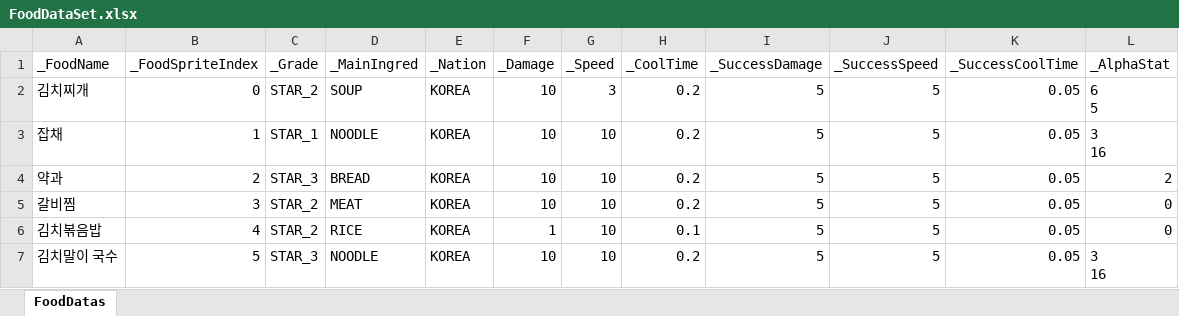
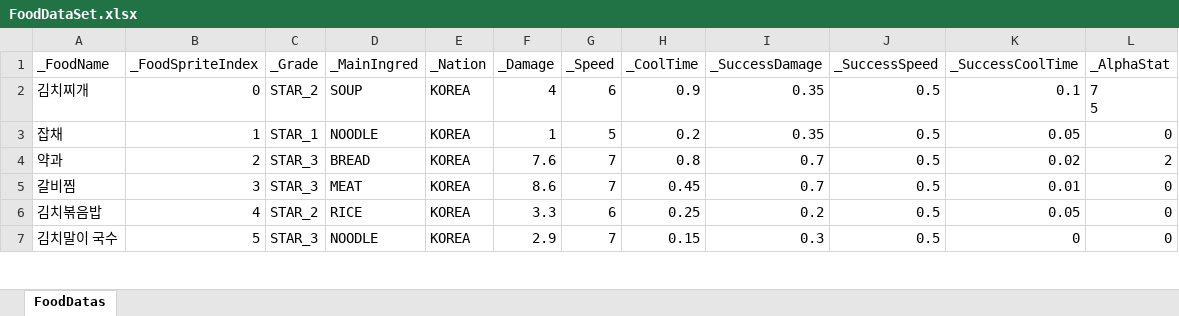
Before and after one commit to JungBin1225/ServeWay, an Excel workbook: ServeWay_Project/Assets/07.Data/FoodDataSet.xlsx, sheet FoodDatas, drawn as a sheet; only a part is shown; values as stored, in another font and other column widths than the file's, no borders; ↵ is a line break in a cell; the diff covers the shown part only; the diff names each change by its address in the sheet, - before the commit and + after, or states it on an @@ line.

```diff
--- a/ServeWay_Project/Assets/07.Data/FoodDataSet.xlsx (sheet FoodDatas)
+++ b/ServeWay_Project/Assets/07.Data/FoodDataSet.xlsx (sheet FoodDatas)
-F2 (_Damage): 10
+F2 (_Damage): 4
-G2 (_Speed): 3
+G2 (_Speed): 6
-H2 (_CoolTime): 0.2
+H2 (_CoolTime): 0.9
-I2:I3 (_SuccessDamage): 5
+I2:I3 (_SuccessDamage): 0.35
-J2:J7 (_SuccessSpeed): 5
+J2:J7 (_SuccessSpeed): 0.5
-K2 (_SuccessCoolTime): 0.05
+K2 (_SuccessCoolTime): 0.1
-L2 (_AlphaStat): 6 ↵ 5
+L2 (_AlphaStat): 7 ↵ 5
-F3 (_Damage): 10
+F3 (_Damage): 1
-G3 (_Speed): 10
+G3 (_Speed): 5
-L3 (_AlphaStat): 3 ↵ 16
+L3 (_AlphaStat): 0
-F4 (_Damage): 10
+F4 (_Damage): 7.6
-G4:G5 (_Speed): 10
+G4:G5 (_Speed): 7
-H4 (_CoolTime): 0.2
+H4 (_CoolTime): 0.8
-I4:I5 (_SuccessDamage): 5
+I4:I5 (_SuccessDamage): 0.7
-K4 (_SuccessCoolTime): 0.05
+K4 (_SuccessCoolTime): 0.02
-C5 (_Grade): STAR_2
+C5 (_Grade): STAR_3
-F5 (_Damage): 10
+F5 (_Damage): 8.6
-H5 (_CoolTime): 0.2
+H5 (_CoolTime): 0.45
-K5 (_SuccessCoolTime): 0.05
+K5 (_SuccessCoolTime): 0.01
-F6 (_Damage): 1
+F6 (_Damage): 3.3
-G6 (_Speed): 10
+G6 (_Speed): 6
-H6 (_CoolTime): 0.1
+H6 (_CoolTime): 0.25
-I6 (_SuccessDamage): 5
+I6 (_SuccessDamage): 0.2
-F7 (_Damage): 10
+F7 (_Damage): 2.9
-G7 (_Speed): 10
+G7 (_Speed): 7
-H7 (_CoolTime): 0.2
+H7 (_CoolTime): 0.15
-I7 (_SuccessDamage): 5
+I7 (_SuccessDamage): 0.3
-K7 (_SuccessCoolTime): 0.05
+K7 (_SuccessCoolTime): 0
-L7 (_AlphaStat): 3 ↵ 16
+L7 (_AlphaStat): 0
```
Also changed, not shown: 350 edited cells elsewhere in this sheet, ServeWay_Project/Assets/07.Data/StartFoodDataSet.xlsx, 13 other files.
